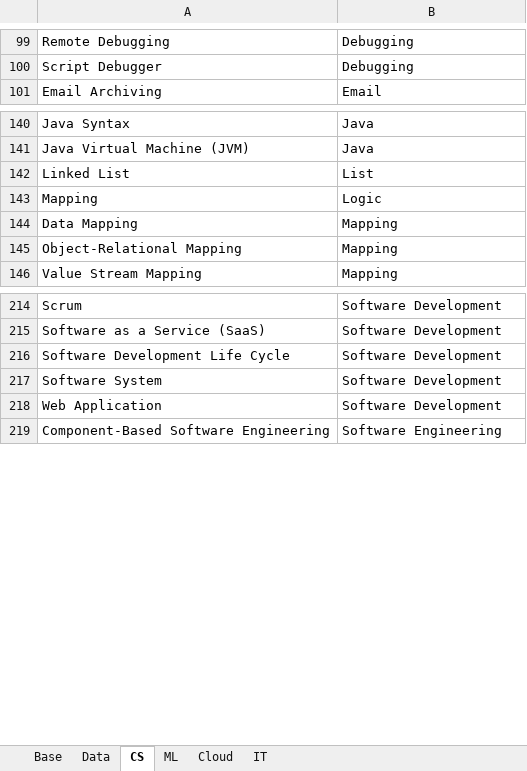
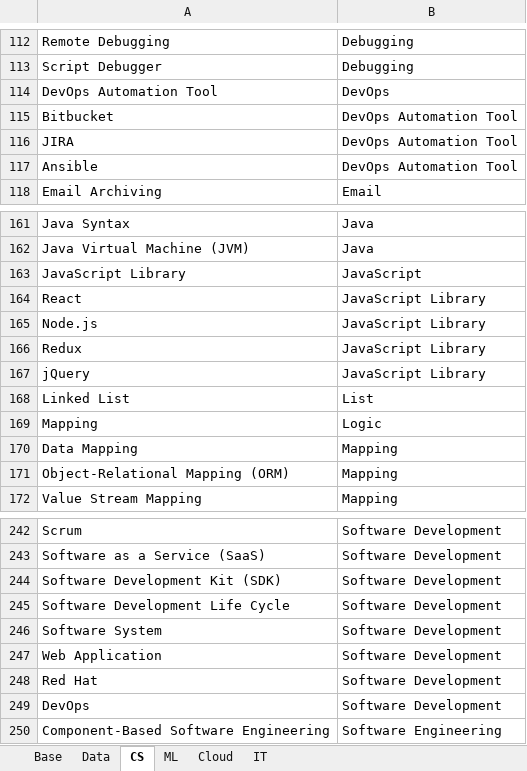
Before and after one commit to binxuankong/skills-ontology-project, an Excel workbook: skills/Digital Skills.xlsx, sheet CS, drawn as a sheet; only a part is shown, gaps mark what is left out; values as stored, in another font and other column widths than the file's, no borders; table styles not drawn; addresses are those after the commit; the diff covers the shown part only; the diff names each change by its address in the sheet, - before the commit and + after, or states it on an @@ line.

```diff
--- a/skills/Digital Skills.xlsx (sheet CS)
+++ b/skills/Digital Skills.xlsx (sheet CS)
+row 114: DevOps Automation Tool | DevOps
+row 115: Bitbucket | DevOps Automation Tool
+row 116: JIRA | DevOps Automation Tool
+row 117: Ansible | DevOps Automation Tool
+row 163: JavaScript Library | JavaScript
+row 164: React | JavaScript Library
+row 165: Node.js | JavaScript Library
+row 166: Redux | JavaScript Library
+row 167: jQuery | JavaScript Library
-A171: Object-Relational Mapping
+A171: Object-Relational Mapping (ORM)
+row 244: Software Development Kit (SDK) | Software Development
+row 248: Red Hat | Software Development
+row 249: DevOps | Software Development
```
Also changed, not shown: 26 added rows elsewhere in this sheet, sheet IT, sheet ML, sheet Data, sheet Cloud, coursera_skills/Coursera Skills To DB.xlsx, skills/Redundant Skills.xlsx, 12 other files.
